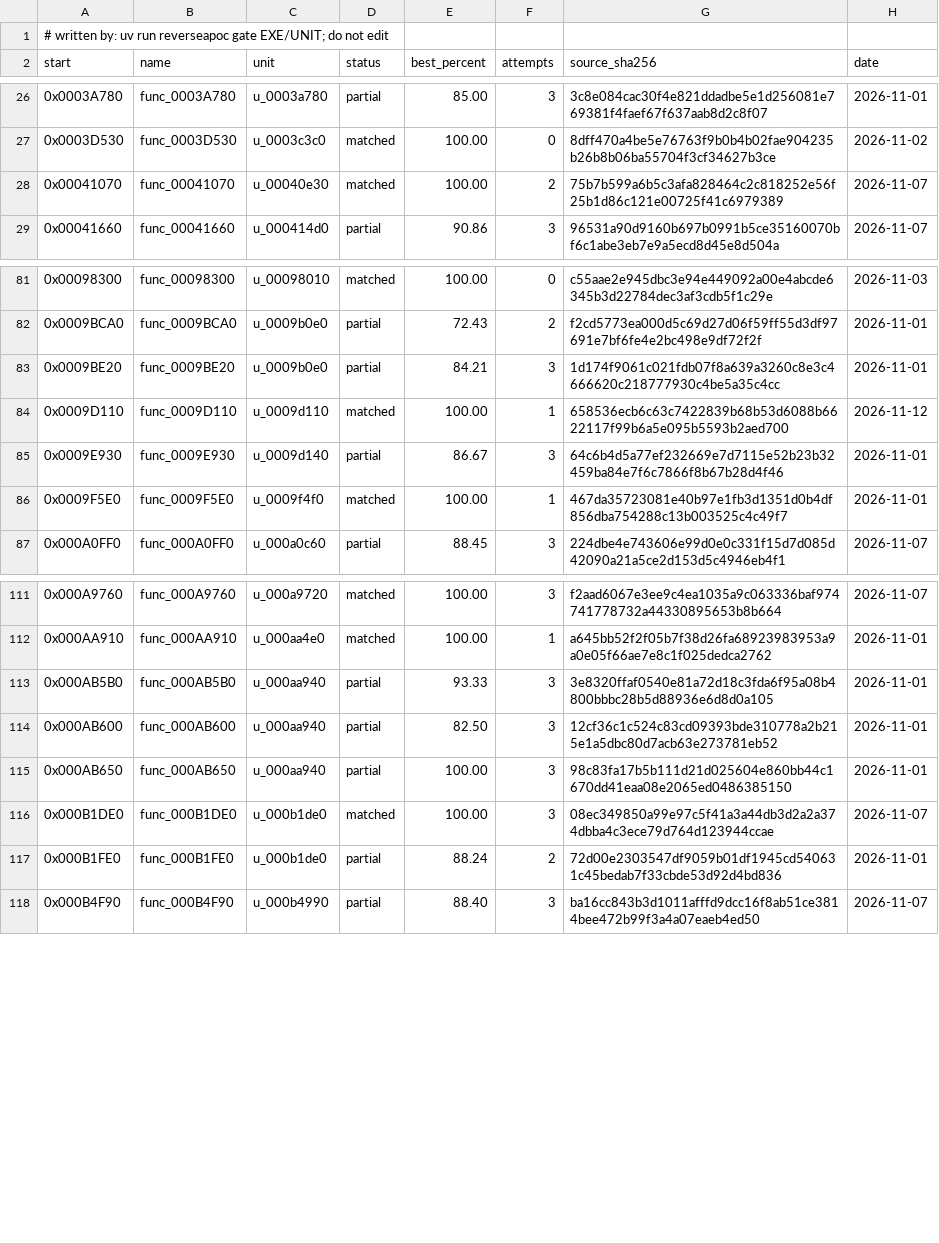
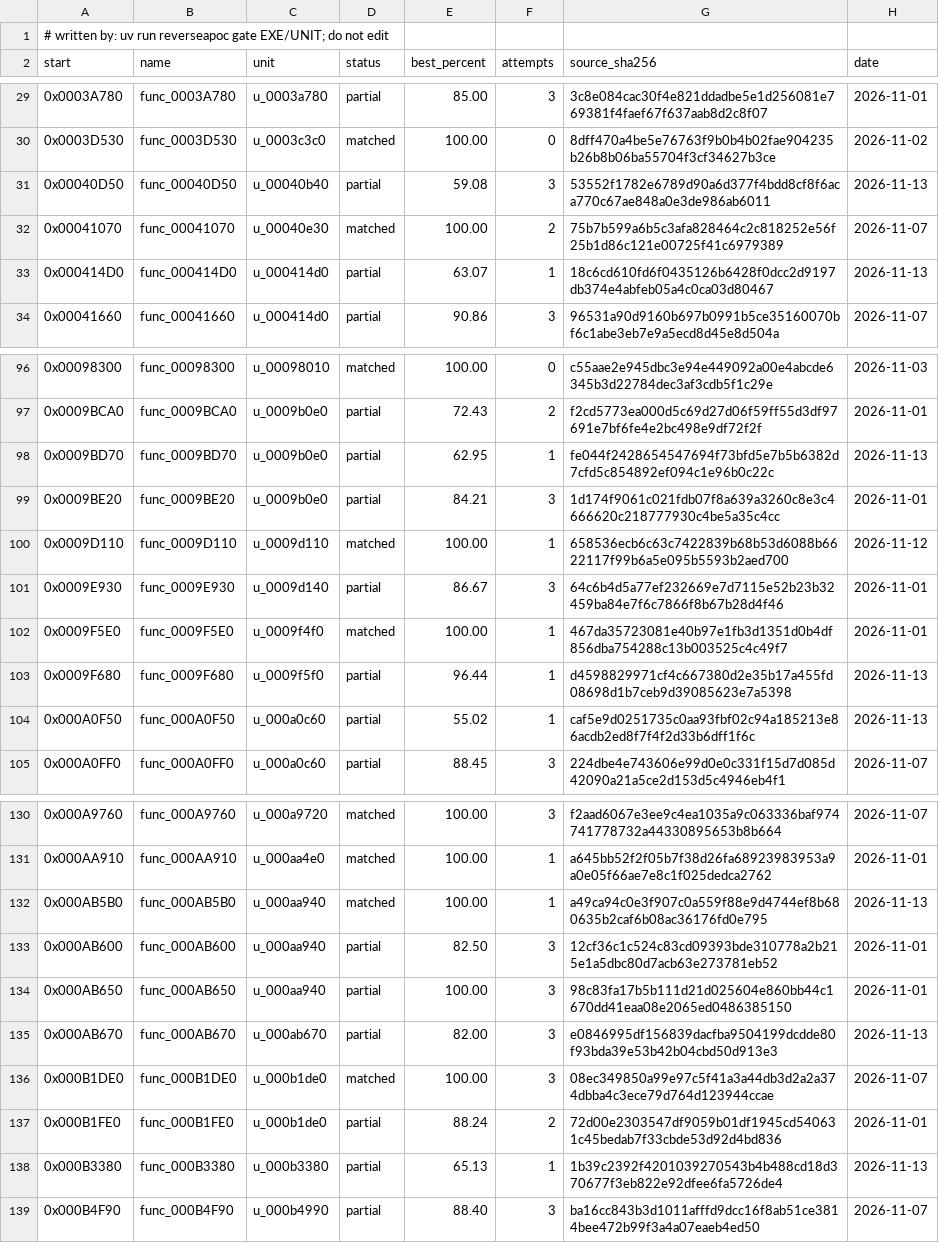
Before and after one commit to ayrtondenner/ReverseApoc, a CSV file: config/tacp/status.csv, drawn as a sheet; only a part is shown, gaps mark what is left out; the diff covers the shown part only.

```diff
--- a/config/tacp/status.csv
+++ b/config/tacp/status.csv
@@ -27,3 +30,5 @@ start,name,unit,status,best_percent,attempts,source_sha256,date
 0x0003D530,func_0003D530,u_0003c3c0,matched,100.00,0,8dff470a4be5e76763f9b0b4b02fae904235b26b8b06ba55704f3cf34627b3ce,2026-11-02
+0x00040D50,func_00040D50,u_00040b40,partial,59.08,3,53552f1782e6789d90a6d377f4bdd8cf8f6aca770c67ae848a0e3de986ab6011,2026-11-13
 0x00041070,func_00041070,u_00040e30,matched,100.00,2,75b7b599a6b5c3afa828464c2c818252e56f25b1d86c121e00725f41c6979389,2026-11-07
+0x000414D0,func_000414D0,u_000414d0,partial,63.07,1,18c6cd610fd6f0435126b6428f0dcc2d9197db374e4abfeb05a4c0ca03d80467,2026-11-13
 0x00041660,func_00041660,u_000414d0,partial,90.86,3,96531a90d9160b697b0991b5ce35160070bf6c1abe3eb7e9a5ecd8d45e8d504a,2026-11-07
@@ -82,2 +97,3 @@ start,name,unit,status,best_percent,attempts,source_sha256,date
 0x0009BCA0,func_0009BCA0,u_0009b0e0,partial,72.43,2,f2cd5773ea000d5c69d27d06f59ff55d3df97691e7bf6fe4e2bc498e9df72f2f,2026-11-01
+0x0009BD70,func_0009BD70,u_0009b0e0,partial,62.95,1,fe044f2428654547694f73bfd5e7b5b6382d7cfd5c854892ef094c1e96b0c22c,2026-11-13
 0x0009BE20,func_0009BE20,u_0009b0e0,partial,84.21,3,1d174f9061c021fdb07f8a639a3260c8e3c4666620c218777930c4be5a35c4cc,2026-11-01
@@ -86,2 +102,4 @@ start,name,unit,status,best_percent,attempts,source_sha256,date
 0x0009F5E0,func_0009F5E0,u_0009f4f0,matched,100.00,1,467da35723081e40b97e1fb3d1351d0b4df856dba754288c13b003525c4c49f7,2026-11-01
+0x0009F680,func_0009F680,u_0009f5f0,partial,96.44,1,d4598829971cf4c667380d2e35b17a455fd08698d1b7ceb9d39085623e7a5398,2026-11-13
+0x000A0F50,func_000A0F50,u_000a0c60,partial,55.02,1,caf5e9d0251735c0aa93fbf02c94a185213e86acdb2ed8f7f4f2d33b6dff1f6c,2026-11-13
 0x000A0FF0,func_000A0FF0,u_000a0c60,partial,88.45,3,224dbe4e743606e99d0e0c331f15d7d085d42090a21a5ce2d153d5c4946eb4f1,2026-11-07
@@ -112,7 +131,9 @@ start,name,unit,status,best_percent,attempts,source_sha256,date
 0x000AA910,func_000AA910,u_000aa4e0,matched,100.00,1,a645bb52f2f05b7f38d26fa68923983953a9a0e05f66ae7e8c1f025dedca2762,2026-11-01
-0x000AB5B0,func_000AB5B0,u_000aa940,partial,93.33,3,3e8320ffaf0540e81a72d18c3fda6f95a08b4800bbbc28b5d88936e6d8d0a105,2026-11-01
+0x000AB5B0,func_000AB5B0,u_000aa940,matched,100.00,1,a49ca94c0e3f907c0a559f88e9d4744ef8b680635b2caf6b08ac36176fd0e795,2026-11-13
 0x000AB600,func_000AB600,u_000aa940,partial,82.50,3,12cf36c1c524c83cd09393bde310778a2b215e1a5dbc80d7acb63e273781eb52,2026-11-01
 0x000AB650,func_000AB650,u_000aa940,partial,100.00,3,98c83fa17b5b111d21d025604e860bb44c1670dd41eaa08e2065ed0486385150,2026-11-01
+0x000AB670,func_000AB670,u_000ab670,partial,82.00,3,e0846995df156839dacfba9504199dcdde80f93bda39e53b42b04cbd50d913e3,2026-11-13
 0x000B1DE0,func_000B1DE0,u_000b1de0,matched,100.00,3,08ec349850a99e97c5f41a3a44db3d2a2a374dbba4c3ece79d764d123944ccae,2026-11-07
 0x000B1FE0,func_000B1FE0,u_000b1de0,partial,88.24,2,72d00e2303547df9059b01df1945cd540631c45bedab7f33cbde53d92d4bd836,2026-11-01
+0x000B3380,func_000B3380,u_000b3380,partial,65.13,1,1b39c2392f4201039270543b4b488cd18d370677f3eb822e92dfee6fa5726de4,2026-11-13
 0x000B4F90,func_000B4F90,u_000b4990,partial,88.40,3,ba16cc843b3d1011afffd9dcc16f8ab51ce3814bee472b99f3a4a07eaeb4ed50,2026-11-07
```
Also changed, not shown: 14 added rows elsewhere in this file, 3 other files.
